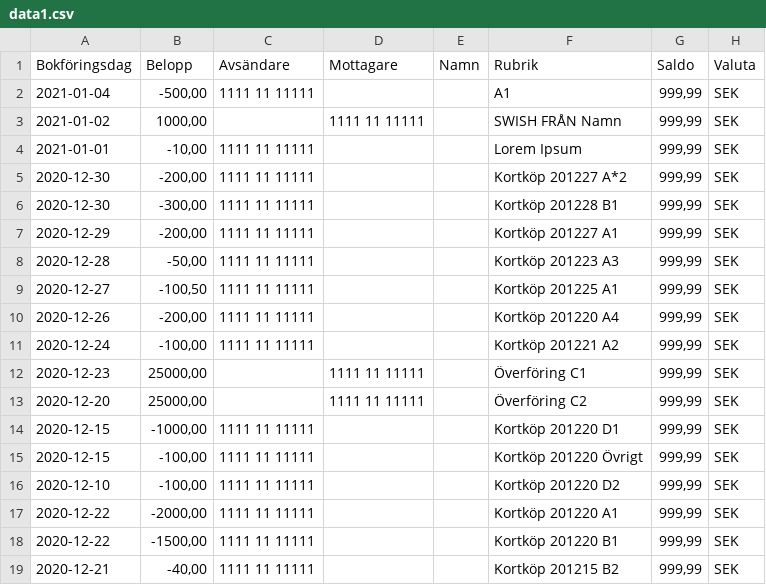
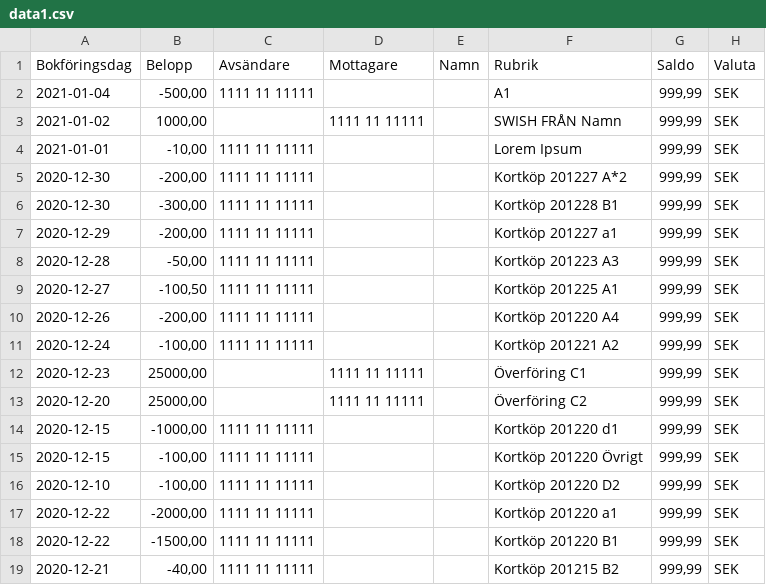
Before and after one commit to patello/homeplotter, a CSV file: example_data/data1.csv, drawn as a sheet.

```diff
--- a/example_data/data1.csv
+++ b/example_data/data1.csv
@@ -6,3 +6,3 @@ Bokföringsdag;Belopp;Avsändare;Mottagare;Namn;Rubrik;Saldo;Valuta
 2020-12-30;-300,00;1111 11 11111;;;Kortköp 201228 B1;999,99;SEK
-2020-12-29;-200,00;1111 11 11111;;;Kortköp 201227 A1;999,99;SEK
+2020-12-29;-200,00;1111 11 11111;;;Kortköp 201227 a1;999,99;SEK
 2020-12-28;-50,00;1111 11 11111;;;Kortköp 201223 A3;999,99;SEK
@@ -13,6 +13,6 @@ Bokföringsdag;Belopp;Avsändare;Mottagare;Namn;Rubrik;Saldo;Valuta
 2020-12-20;25000,00;;1111 11 11111;;Överföring C2;999,99;SEK
-2020-12-15;-1000,00;1111 11 11111;;;Kortköp 201220 D1;999,99;SEK
+2020-12-15;-1000,00;1111 11 11111;;;Kortköp 201220 d1;999,99;SEK
 2020-12-15;-100,00;1111 11 11111;;;Kortköp 201220 Övrigt;999,99;SEK
 2020-12-10;-100,00;1111 11 11111;;;Kortköp 201220 D2;999,99;SEK
-2020-12-22;-2000,00;1111 11 11111;;;Kortköp 201220 A1;999,99;SEK
+2020-12-22;-2000,00;1111 11 11111;;;Kortköp 201220 a1;999,99;SEK
 2020-12-22;-1500,00;1111 11 11111;;;Kortköp 201220 B1;999,99;SEK
```
Also changed, not shown: example_data/data2.csv, 1 other file.
